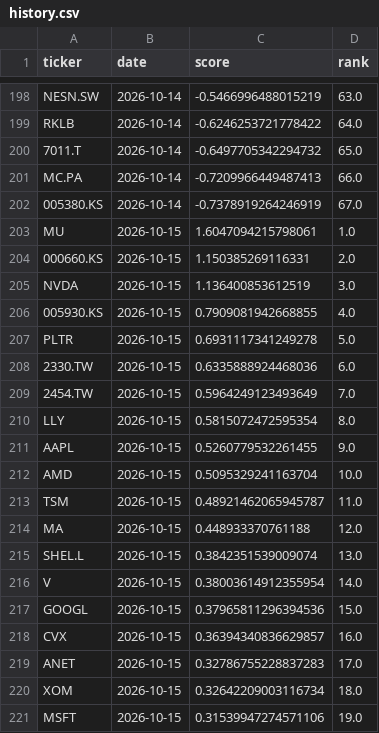
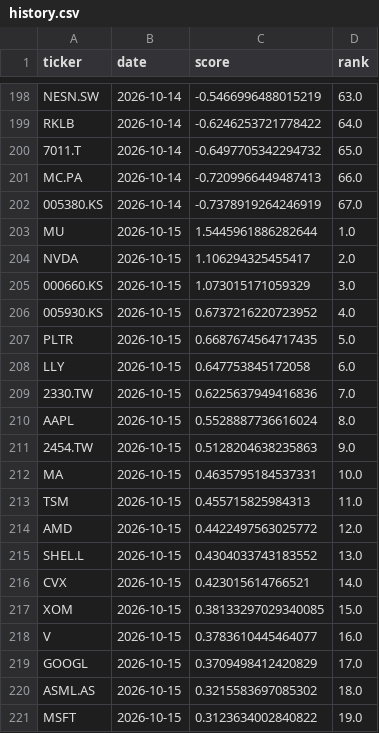
Before and after one commit to bqord/stock-radar-2, a CSV file: data/history.csv, drawn as a sheet; only a part is shown, gaps mark what is left out; the diff covers the shown part only.

```diff
--- a/data/history.csv
+++ b/data/history.csv
@@ -202,20 +202,20 @@ MC.PA,2026-10-14,-0.7209966449487413,66.0
 005380.KS,2026-10-14,-0.7378919264246919,67.0
-MU,2026-10-15,1.6047094215798061,1.0
-000660.KS,2026-10-15,1.150385269116331,2.0
-NVDA,2026-10-15,1.136400853612519,3.0
-005930.KS,2026-10-15,0.7909081942668855,4.0
-PLTR,2026-10-15,0.6931117341249278,5.0
-2330.TW,2026-10-15,0.6335888924468036,6.0
-2454.TW,2026-10-15,0.5964249123493649,7.0
-LLY,2026-10-15,0.5815072472595354,8.0
-AAPL,2026-10-15,0.5260779532261455,9.0
-AMD,2026-10-15,0.5095329241163704,10.0
-TSM,2026-10-15,0.48921462065945787,11.0
-MA,2026-10-15,0.448933370761188,12.0
-SHEL.L,2026-10-15,0.3842351539009074,13.0
-V,2026-10-15,0.38003614912355954,14.0
-GOOGL,2026-10-15,0.37965811296394536,15.0
-CVX,2026-10-15,0.36394340836629857,16.0
-ANET,2026-10-15,0.32786755228837283,17.0
-XOM,2026-10-15,0.32642209003116734,18.0
-MSFT,2026-10-15,0.31539947274571106,19.0
+MU,2026-10-15,1.5445961886282644,1.0
+NVDA,2026-10-15,1.106294325455417,2.0
+000660.KS,2026-10-15,1.073015171059329,3.0
+005930.KS,2026-10-15,0.6737216220723952,4.0
+PLTR,2026-10-15,0.6687674564717435,5.0
+LLY,2026-10-15,0.647753845172058,6.0
+2330.TW,2026-10-15,0.6225637949416836,7.0
+AAPL,2026-10-15,0.5528887736616024,8.0
+2454.TW,2026-10-15,0.5128204638235863,9.0
+MA,2026-10-15,0.4635795184537331,10.0
+TSM,2026-10-15,0.455715825984313,11.0
+AMD,2026-10-15,0.4422497563025772,12.0
+SHEL.L,2026-10-15,0.4304033743183552,13.0
+CVX,2026-10-15,0.423015614766521,14.0
+XOM,2026-10-15,0.38133297029340085,15.0
+V,2026-10-15,0.3783610445464077,16.0
+GOOGL,2026-10-15,0.3709498412420829,17.0
+ASML.AS,2026-10-15,0.3215583697085302,18.0
+MSFT,2026-10-15,0.3123634002840822,19.0
```
Also changed, not shown: 89 edited cells elsewhere in this file, data/latest.csv, 2 other files.
